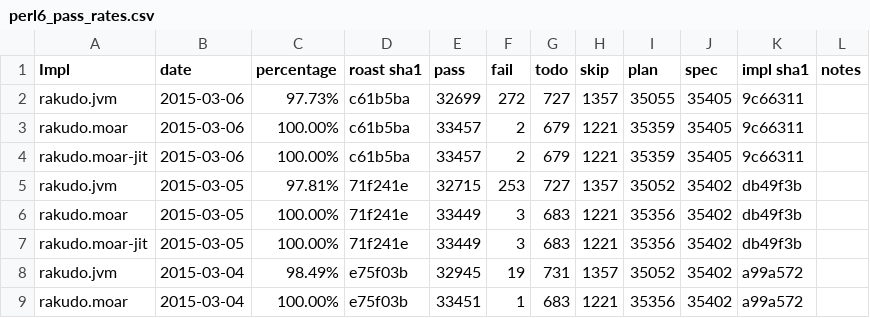
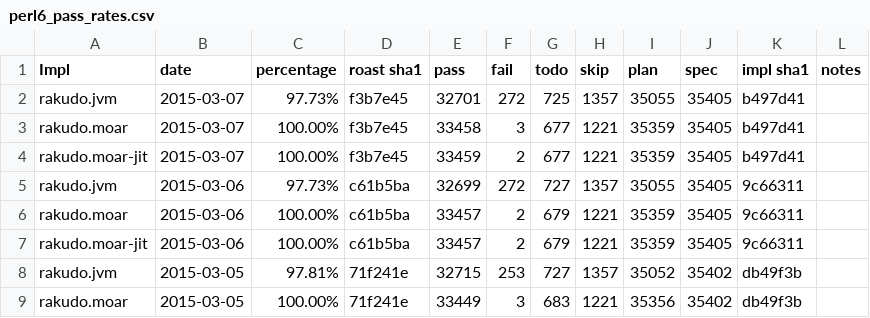
Before and after one commit to coke/perl6-roast-data, a CSV file: perl6_pass_rates.csv, drawn as a sheet; only a part is shown; the shorter side is filled out with more unchanged rows; the diff names each change by its address in the sheet, - before the commit and + after, or states it on an @@ line.

```diff
--- a/perl6_pass_rates.csv
+++ b/perl6_pass_rates.csv
+row 2: rakudo.jvm | 2015-03-07 | 97.73% | f3b7e45 | 32701 | 272 | 725 | 1357 | 35055 | 35405 | b497d41
+row 3: rakudo.moar | 2015-03-07 | 100.00% | f3b7e45 | 33458 | 3 | 677 | 1221 | 35359 | 35405 | b497d41
+row 4: rakudo.moar-jit | 2015-03-07 | 100.00% | f3b7e45 | 33459 | 2 | 677 | 1221 | 35359 | 35405 | b497d41
```
Also changed, not shown: 8 other files.
